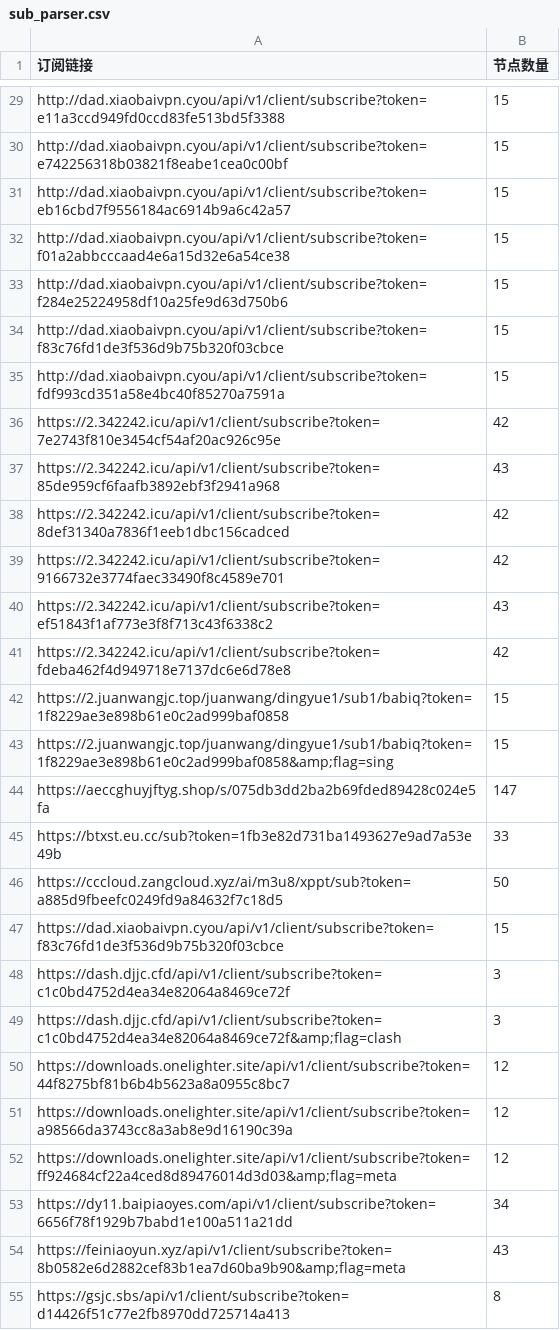
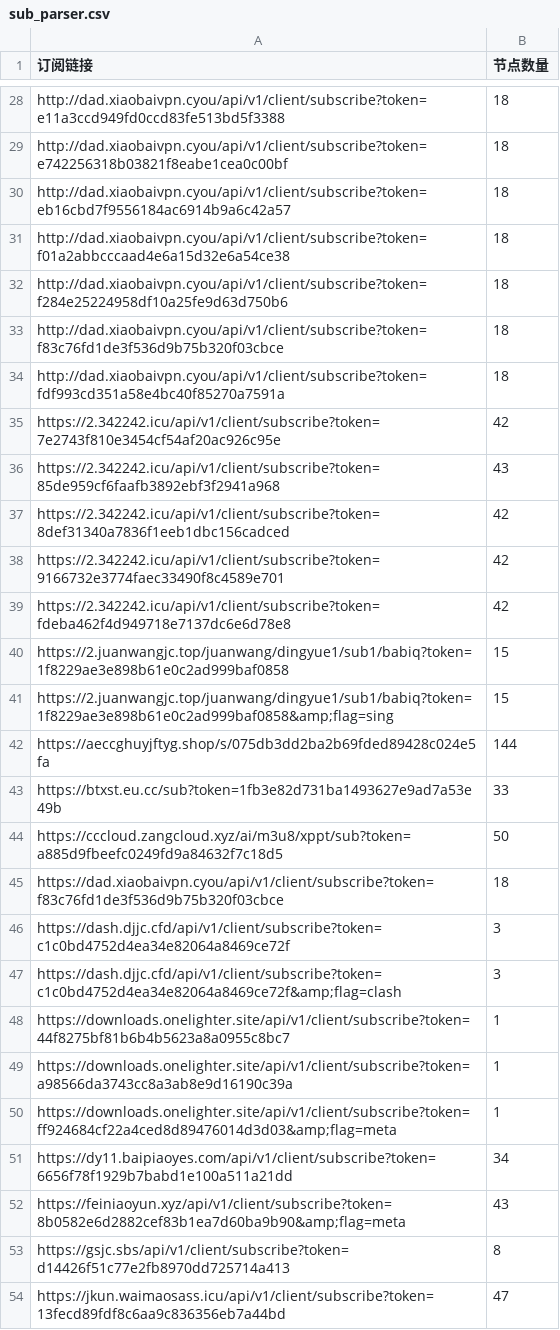
Before and after one commit to pdd520/NodeParser, a CSV file: sub_parser.csv, drawn as a sheet; only a part is shown, gaps mark what is left out; the shorter side is filled out with more unchanged rows; removed rows and columns are numbered as before the commit, all else as after; the diff covers the shown part only; the diff names each change by its address in the sheet, - before the commit and + after, or states it on an @@ line.

```diff
--- a/sub_parser.csv
+++ b/sub_parser.csv
-B28:B34 (节点数量): 15
+B28:B34 (节点数量): 18
-row 40: https://2.342242.icu/api/v1/client/subscribe?token=ef51843f1af773e3f8f713c43f6338c2 | 43
-B42 (节点数量): 147
+B42 (节点数量): 144
-B45 (节点数量): 15
+B45 (节点数量): 18
-B48:B50 (节点数量): 12
+B48:B50 (节点数量): 1
```
Also changed, not shown: 5 added rows, 3 removed rows and 28 edited cells elsewhere in this file, 3 other files.
